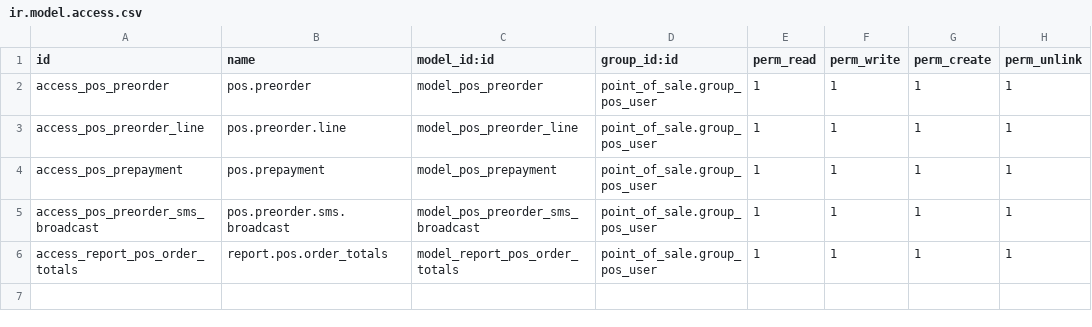
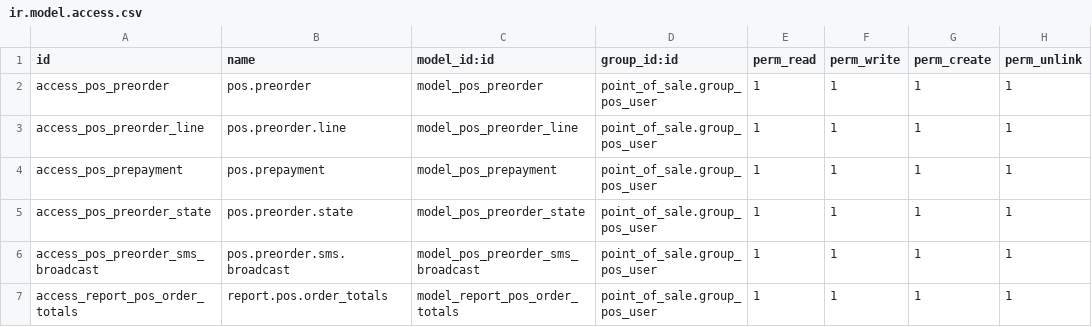
Before and after one commit to oeoeaio/pos_preorders, a CSV file: security/ir.model.access.csv, drawn as a sheet; the diff names each change by its address in the sheet, - before the commit and + after, or states it on an @@ line.

```diff
--- a/security/ir.model.access.csv
+++ b/security/ir.model.access.csv
+row 5: access_pos_preorder_state | pos.preorder.state | model_pos_preorder_state | point_of_sale.group_pos_user | 1 | 1 | 1 | 1
```
Also changed, not shown: 13 other files.
